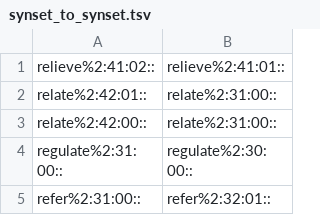
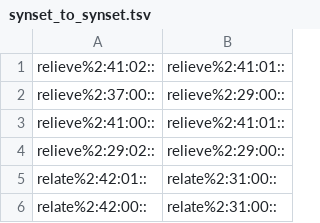
Before and after one commit to aalgirdas/wordnet_onto, a TSV file: synset_to_synset.tsv, drawn as a sheet; only a part is shown; the shorter side is filled out with more unchanged rows; the diff names each change by its address in the sheet, - before the commit and + after, or states it on an @@ line.

Commit message:
Update synset_to_synset.tsv

```diff
--- a/synset_to_synset.tsv
+++ b/synset_to_synset.tsv
+row 2: relieve%2:37:00:: | relieve%2:29:00::
+row 3: relieve%2:41:00:: | relieve%2:41:01::
+row 4: relieve%2:29:02:: | relieve%2:29:00::
```
